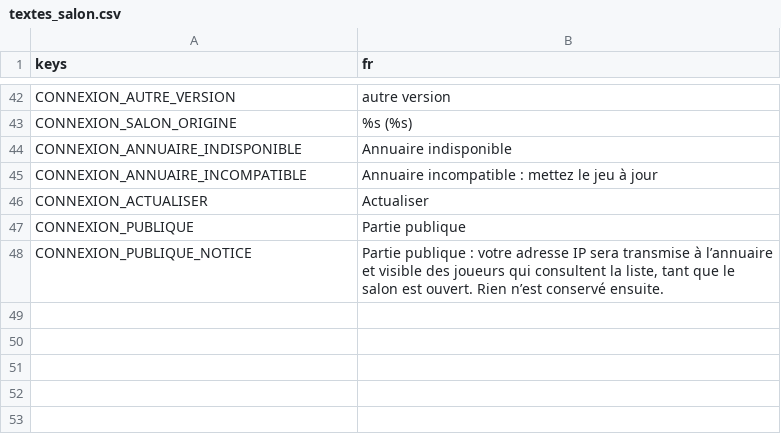
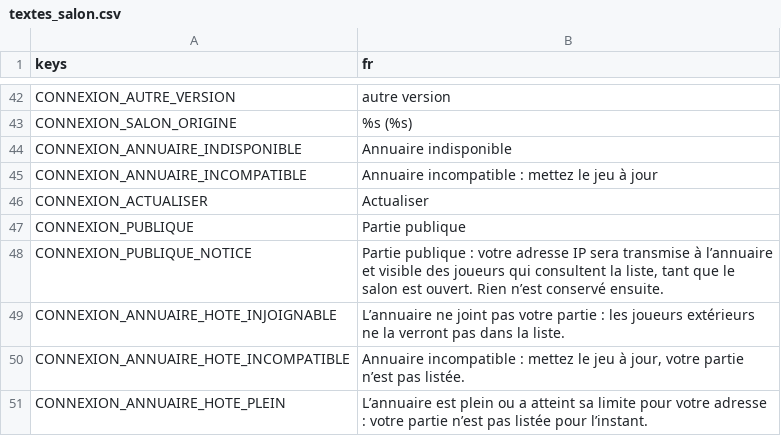
Before and after one commit to phamelin42/Last-tower-standing, a CSV file: i18n/textes_salon.csv, drawn as a sheet; only a part is shown, gaps mark what is left out.

```diff
--- a/i18n/textes_salon.csv
+++ b/i18n/textes_salon.csv
@@ -48 +48,4 @@ CONNEXION_PUBLIQUE,Partie publique
 CONNEXION_PUBLIQUE_NOTICE,"Partie publique : votre adresse IP sera transmise à l’annuaire et visible des joueurs qui consultent la liste, tant que le salon est ouvert. Rien n’est conservé ensuite."
+CONNEXION_ANNUAIRE_HOTE_INJOIGNABLE,L’annuaire ne joint pas votre partie : les joueurs extérieurs ne la verront pas dans la liste.
+CONNEXION_ANNUAIRE_HOTE_INCOMPATIBLE,"Annuaire incompatible : mettez le jeu à jour, votre partie n’est pas listée."
+CONNEXION_ANNUAIRE_HOTE_PLEIN,L’annuaire est plein ou a atteint sa limite pour votre adresse : votre partie n’est pas listée pour l’instant.
```
Also changed, not shown: 4 other files.
